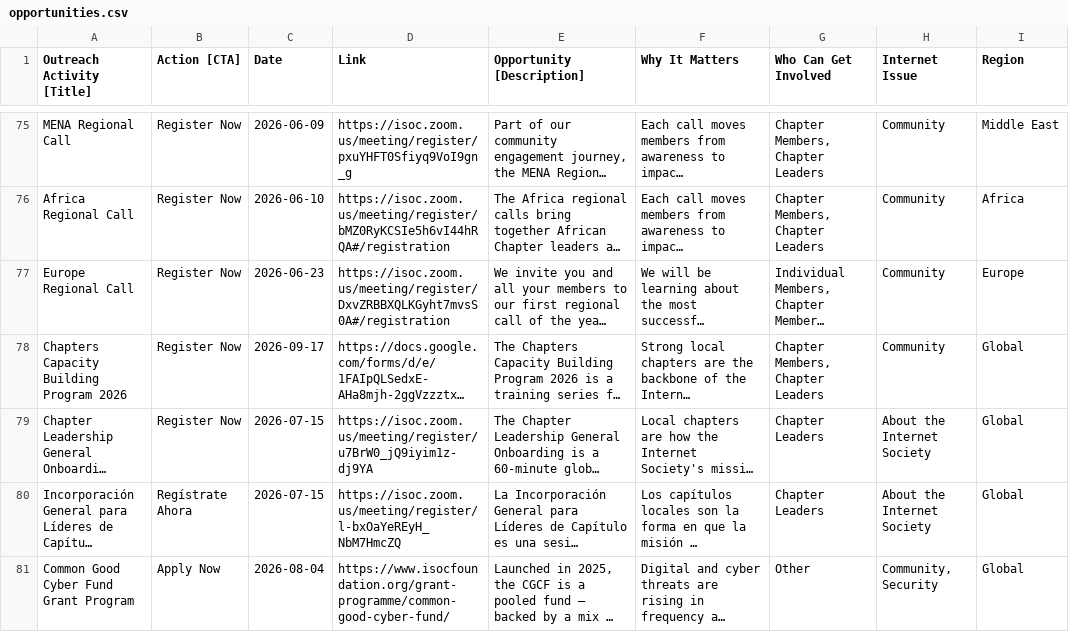
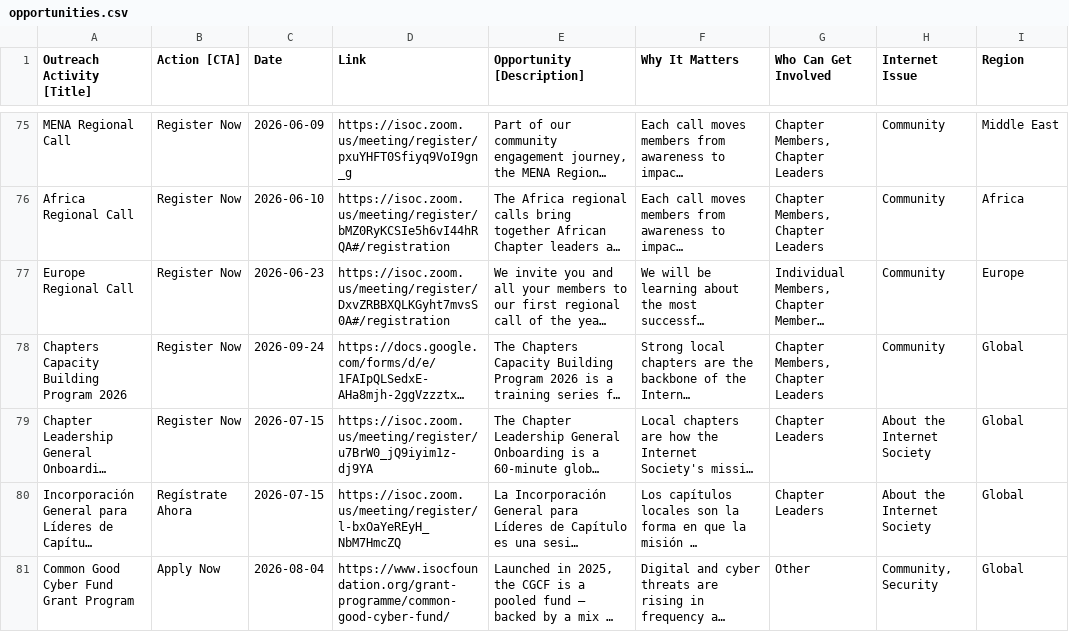
Before and after one commit to InternetSociety/community-opportunities, a CSV file: data/opportunities.csv, drawn as a sheet; only a part is shown, gaps mark what is left out; long unchanged cells end in …; the diff names each change by its address in the sheet, - before the commit and + after, or states it on an @@ line.

```diff
--- a/data/opportunities.csv
+++ b/data/opportunities.csv
-C78 (Date): 2026-09-17
+C78 (Date): 2026-09-24
```
Also changed, not shown: 1 other file.
